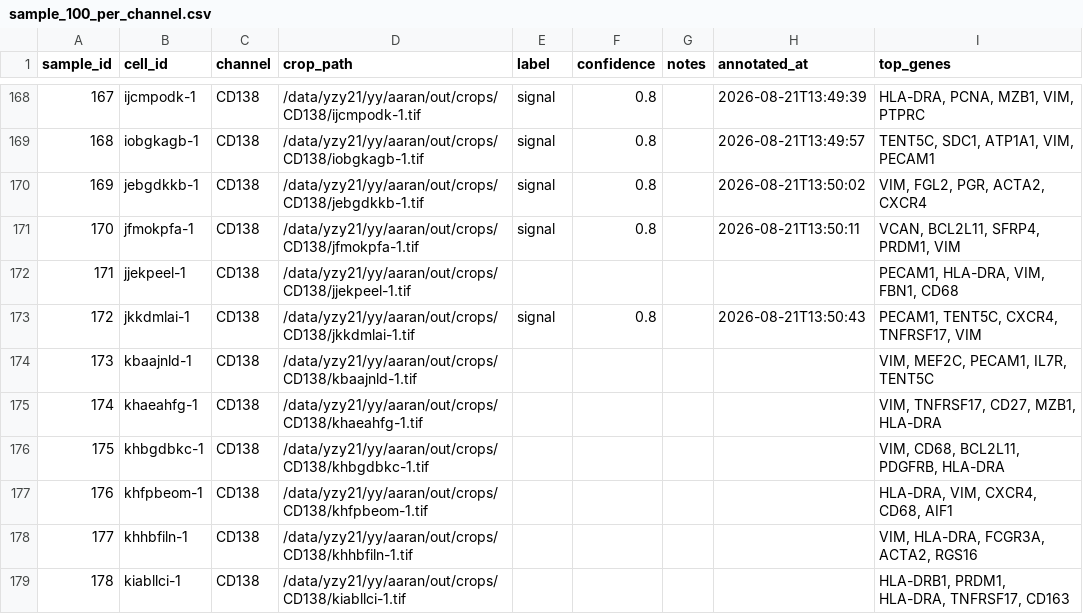
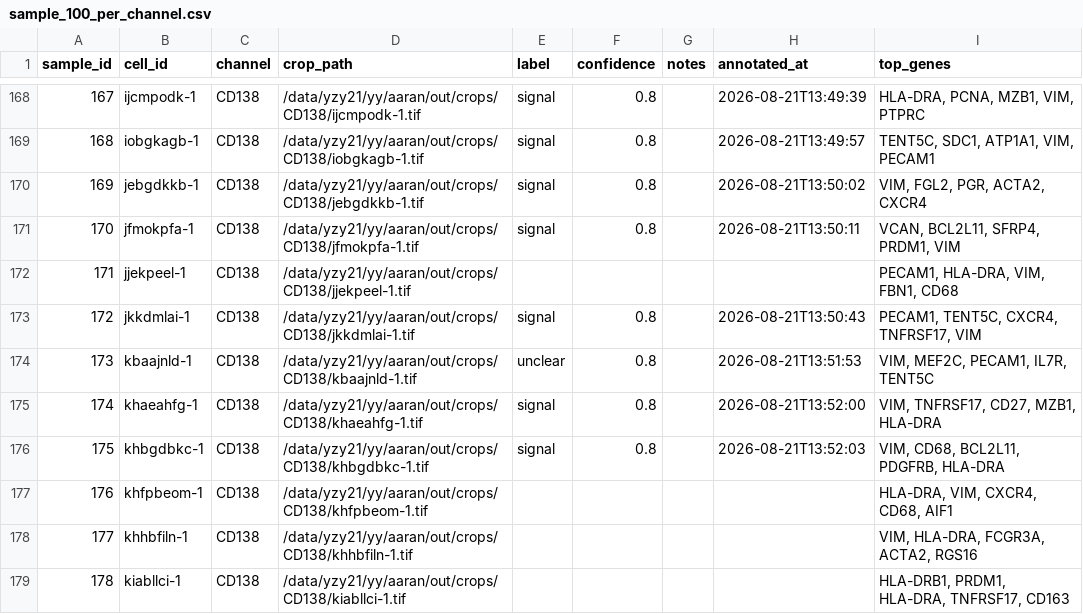
Before and after one commit to izu0421/xenium_annotator, a CSV file: assess/annotations/sample_100_per_channel.csv, drawn as a sheet; only a part is shown, gaps mark what is left out.

Commit message:
Update annotations 2026-08-21 13:52:07

```diff
--- a/assess/annotations/sample_100_per_channel.csv
+++ b/assess/annotations/sample_100_per_channel.csv
@@ -173,5 +173,5 @@ sample_id,cell_id,channel,crop_path,label,confidence,notes,annotated_at,top_gene
 172,jkkdmlai-1,CD138,/data/yzy21/yy/aaran/out/crops/CD138/jkkdmlai-1.tif,signal,0.8,,2026-08-21T13:50:43,"PECAM1, TENT5C, CXCR4, TNFRSF17, VIM"
-173,kbaajnld-1,CD138,/data/yzy21/yy/aaran/out/crops/CD138/kbaajnld-1.tif,,,,,"VIM, MEF2C, PECAM1, IL7R, TENT5C"
-174,khaeahfg-1,CD138,/data/yzy21/yy/aaran/out/crops/CD138/khaeahfg-1.tif,,,,,"VIM, TNFRSF17, CD27, MZB1, HLA-DRA"
-175,khbgdbkc-1,CD138,/data/yzy21/yy/aaran/out/crops/CD138/khbgdbkc-1.tif,,,,,"VIM, CD68, BCL2L11, PDGFRB, HLA-DRA"
+173,kbaajnld-1,CD138,/data/yzy21/yy/aaran/out/crops/CD138/kbaajnld-1.tif,unclear,0.8,,2026-08-21T13:51:53,"VIM, MEF2C, PECAM1, IL7R, TENT5C"
+174,khaeahfg-1,CD138,/data/yzy21/yy/aaran/out/crops/CD138/khaeahfg-1.tif,signal,0.8,,2026-08-21T13:52:00,"VIM, TNFRSF17, CD27, MZB1, HLA-DRA"
+175,khbgdbkc-1,CD138,/data/yzy21/yy/aaran/out/crops/CD138/khbgdbkc-1.tif,signal,0.8,,2026-08-21T13:52:03,"VIM, CD68, BCL2L11, PDGFRB, HLA-DRA"
 176,khfpbeom-1,CD138,/data/yzy21/yy/aaran/out/crops/CD138/khfpbeom-1.tif,,,,,"HLA-DRA, VIM, CXCR4, CD68, AIF1"
```
